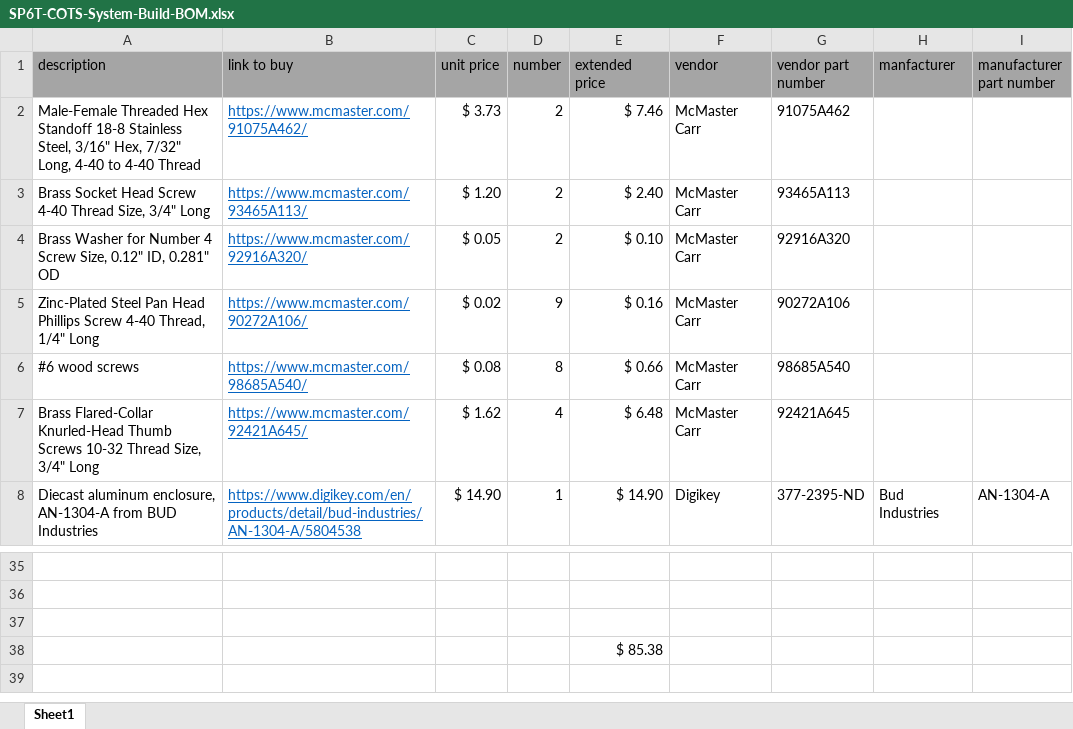
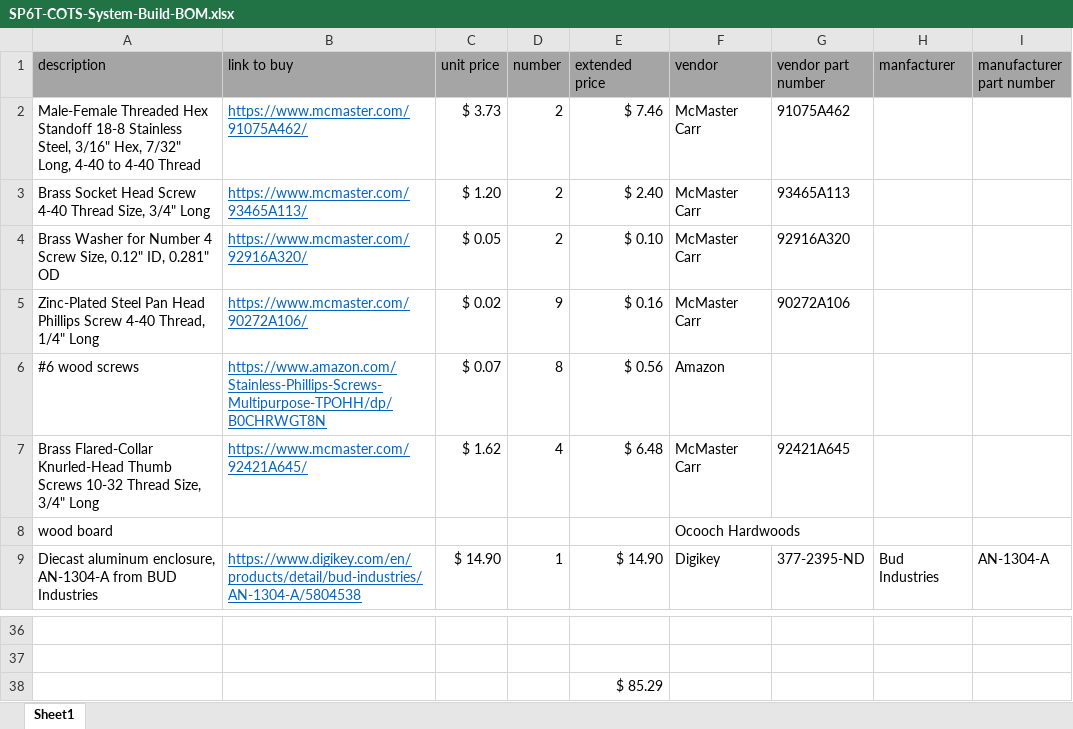
Before and after one commit to lafefspietz/MEMSduino, an Excel workbook: SP6T-COTS-System-Build-BOM.xlsx, sheet Sheet1, drawn as a sheet; only a part is shown, gaps mark what is left out; values as stored, in another font and other column widths than the file's, no borders; removed rows and columns are numbered as before the commit, all else as after; the diff names each change by its address in the sheet, - before the commit and + after, or states it on an @@ line.

Commit message:
Update SP6T-COTS-System-Build-BOM.xlsx

```diff
--- a/SP6T-COTS-System-Build-BOM.xlsx (sheet Sheet1)
+++ b/SP6T-COTS-System-Build-BOM.xlsx (sheet Sheet1)
-B6 (link to buy): https://www.mcmaster.com/98685A540/
+B6 (link to buy): https://www.amazon.com/Stainless-Phillips-Screws-Multipurpose-TPOHH/dp/B0CHRWGT8N
-C6 (unit price): $ 0.08
+C6 (unit price): $ 0.07
-E6 (extended price): $ 0.66
+E6 (extended price): $ 0.56
-F6 (vendor): McMaster Carr
+F6 (vendor): Amazon
-G6 (vendor part number): 98685A540
+G6 (vendor part number): (empty)
+row 8: wood board |  |  |  |  | Ocooch Hardwoods
-row 37: (empty)
-E38 (extended price): $ 85.38
+E38 (extended price): $ 85.29
```
Also changed, not shown: formulas that keep their value.
